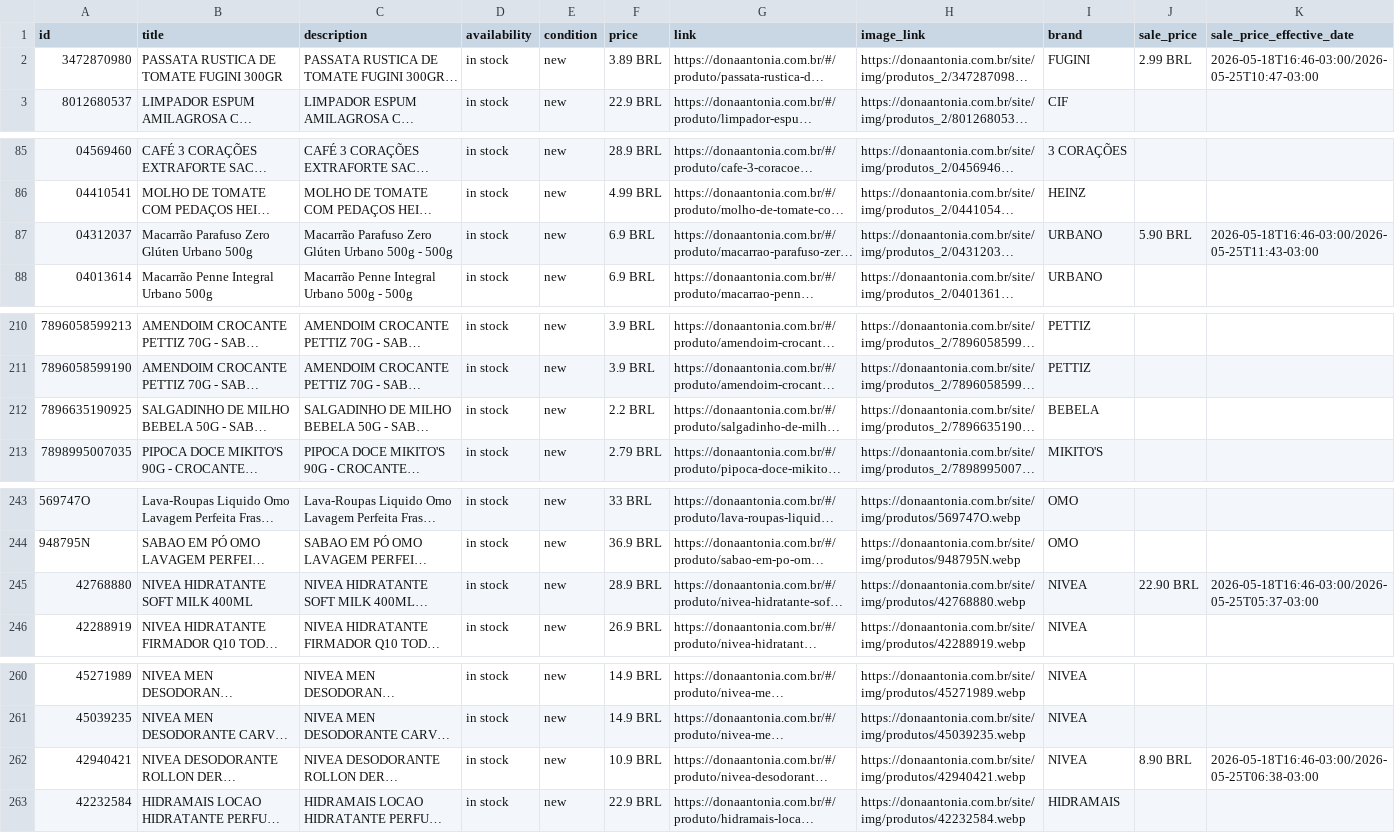
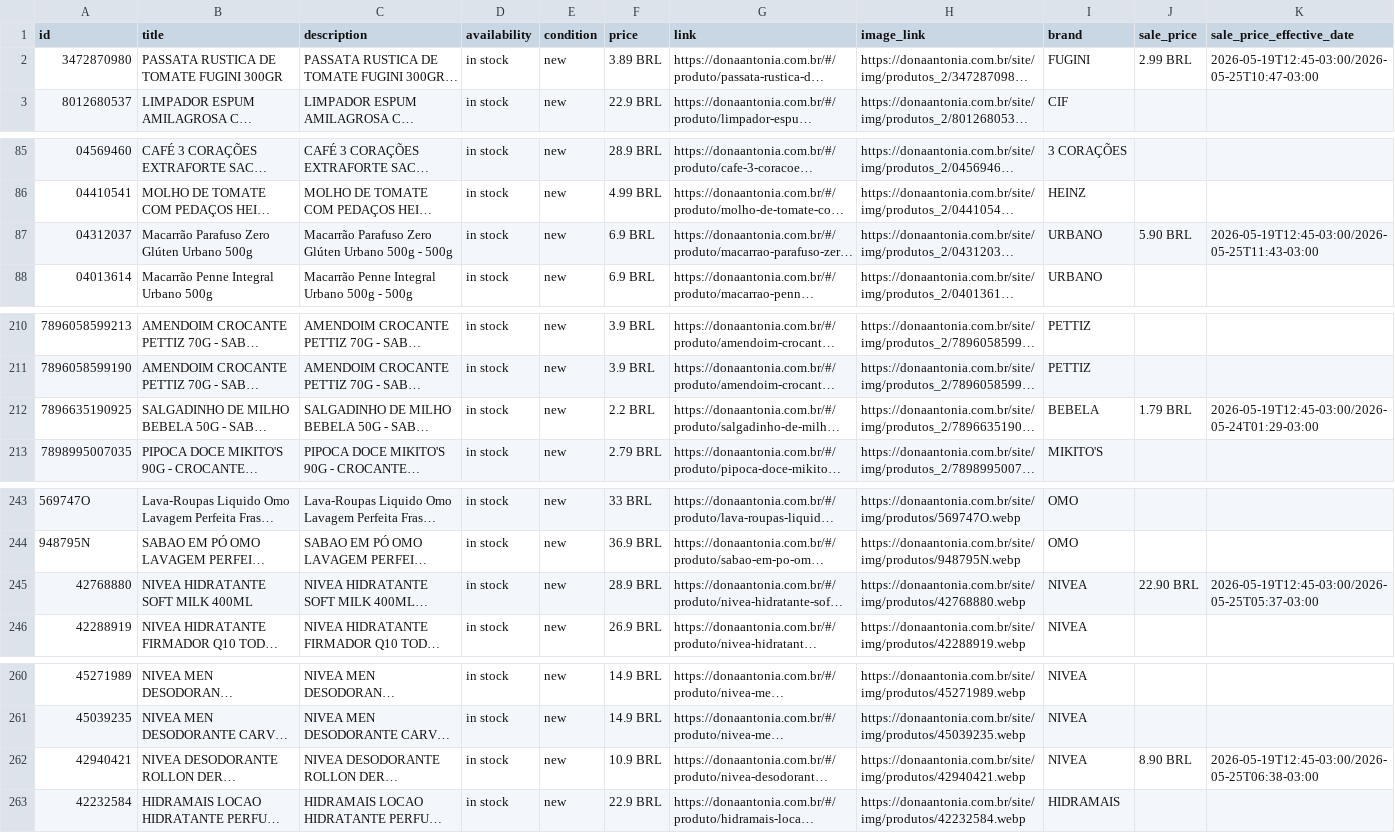
Before and after one commit to osvaldosereia/SUCEDOAN12, a CSV file: site/produtos.csv, drawn as a sheet; only a part is shown, gaps mark what is left out; long unchanged cells end in …; the diff covers the shown part only; the diff names each change by its address in the sheet, - before the commit and + after, or states it on an @@ line.

Commit message:
PIM: Atualização de Catálogo Meta CSV (Correções aplicadas)

```diff
--- a/site/produtos.csv
+++ b/site/produtos.csv
-K2 (sale_price_effective_date): 2026-05-18T16:46-03:00/2026-05-25T10:47-03:00
+K2 (sale_price_effective_date): 2026-05-19T12:45-03:00/2026-05-25T10:47-03:00
-K87 (sale_price_effective_date): 2026-05-18T16:46-03:00/2026-05-25T11:43-03:00
+K87 (sale_price_effective_date): 2026-05-19T12:45-03:00/2026-05-25T11:43-03:00
-J212 (sale_price): (empty)
+J212 (sale_price): 1.79 BRL
-K212 (sale_price_effective_date): (empty)
+K212 (sale_price_effective_date): 2026-05-19T12:45-03:00/2026-05-24T01:29-03:00
-K245 (sale_price_effective_date): 2026-05-18T16:46-03:00/2026-05-25T05:37-03:00
+K245 (sale_price_effective_date): 2026-05-19T12:45-03:00/2026-05-25T05:37-03:00
-K262 (sale_price_effective_date): 2026-05-18T16:46-03:00/2026-05-25T06:38-03:00
+K262 (sale_price_effective_date): 2026-05-19T12:45-03:00/2026-05-25T06:38-03:00
```
Also changed, not shown: 7 edited cells elsewhere in this file.
